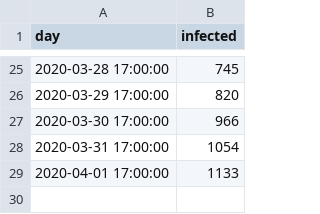
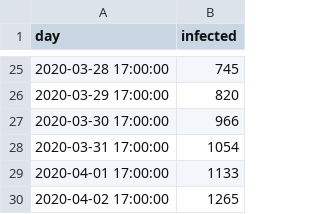
Before and after one commit to MatiasLoiseau/covid19-argentina-logistic-method, a CSV file: covid19-argentina.csv, drawn as a sheet; only a part is shown, gaps mark what is left out.

```diff
--- a/covid19-argentina.csv
+++ b/covid19-argentina.csv
@@ -29 +29,2 @@ day,infected
 2020-04-01 17:00:00,1133
+2020-04-02 17:00:00,1265
```
Also changed, not shown: 2 other files.
